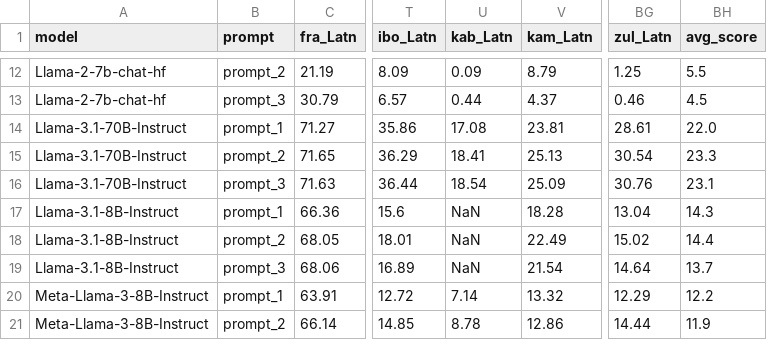
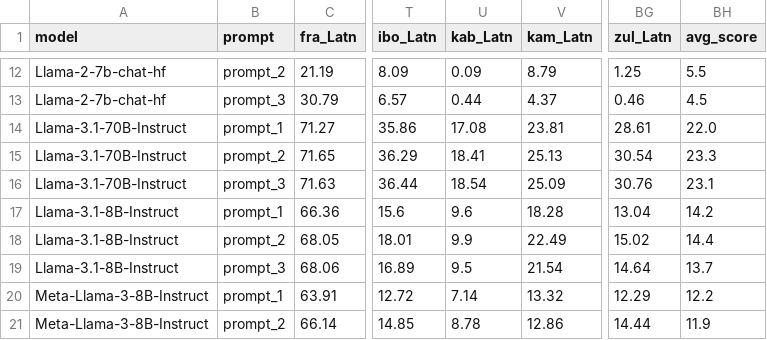
Before and after one commit to asimzz/AfroBench, a CSV file: datasets/flores - en_xx 0-shot.csv, drawn as a sheet; only a part is shown, gaps mark what is left out; the diff names each change by its address in the sheet, - before the commit and + after, or states it on an @@ line.

```diff
--- a/datasets/flores - en_xx 0-shot.csv
+++ b/datasets/flores - en_xx 0-shot.csv
-U17 (kab_Latn): NaN
+U17 (kab_Latn): 9.6
-BH17 (avg_score): 14.3
+BH17 (avg_score): 14.2
-U18 (kab_Latn): NaN
+U18 (kab_Latn): 9.9
-U19 (kab_Latn): NaN
+U19 (kab_Latn): 9.5
```
Also changed, not shown: datasets/afrimgsm - 0-shot.csv, 13 other files.
